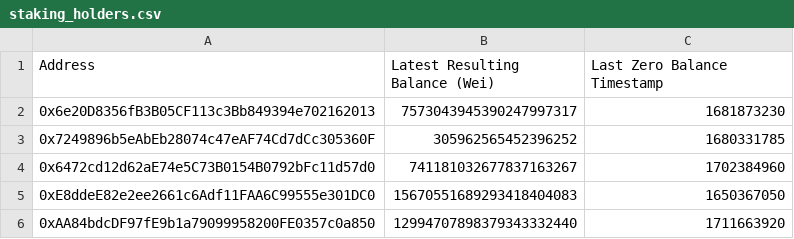
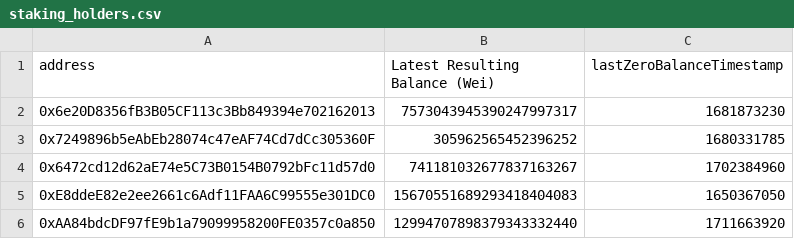
Before and after one commit to ambrosus/airdao-node-contracts, a CSV file: scripts/ecosystem/liquid_staking/staking_holders.csv, drawn as a sheet; only a part is shown.

Commit message:
Deploy liquid staking on main

```diff
--- a/scripts/ecosystem/liquid_staking/staking_holders.csv
+++ b/scripts/ecosystem/liquid_staking/staking_holders.csv
@@ -1,2 +1,2 @@
-Address,Latest Resulting Balance (Wei),Last Zero Balance Timestamp
+address,Latest Resulting Balance (Wei),lastZeroBalanceTimestamp
 0x6e20D8356fB3B05CF113c3Bb849394e702162013,7573043945390247997317,1681873230
```
Also changed, not shown: 3 other files.
